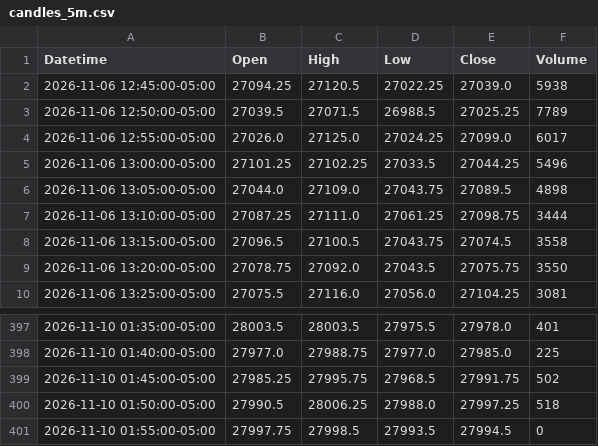
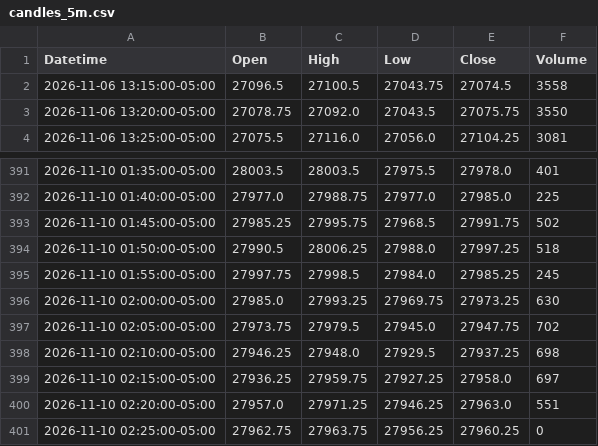
Before and after one commit to jordircp/nq-bias-data, a CSV file: data/latest/candles_5m.csv, drawn as a sheet; only a part is shown, gaps mark what is left out.

```diff
--- a/data/latest/candles_5m.csv
+++ b/data/latest/candles_5m.csv
@@ -1,8 +1,2 @@
 Datetime,Open,High,Low,Close,Volume
-2026-11-06 12:45:00-05:00,27094.25,27120.5,27022.25,27039.0,5938
-2026-11-06 12:50:00-05:00,27039.5,27071.5,26988.5,27025.25,7789
-2026-11-06 12:55:00-05:00,27026.0,27125.0,27024.25,27099.0,6017
-2026-11-06 13:00:00-05:00,27101.25,27102.25,27033.5,27044.25,5496
-2026-11-06 13:05:00-05:00,27044.0,27109.0,27043.75,27089.5,4898
-2026-11-06 13:10:00-05:00,27087.25,27111.0,27061.25,27098.75,3444
 2026-11-06 13:15:00-05:00,27096.5,27100.5,27043.75,27074.5,3558
@@ -400,2 +394,8 @@ Datetime,Open,High,Low,Close,Volume
 2026-11-10 01:50:00-05:00,27990.5,28006.25,27988.0,27997.25,518
-2026-11-10 01:55:00-05:00,27997.75,27998.5,27993.5,27994.5,0
+2026-11-10 01:55:00-05:00,27997.75,27998.5,27984.0,27985.25,245
+2026-11-10 02:00:00-05:00,27985.0,27993.25,27969.75,27973.25,630
+2026-11-10 02:05:00-05:00,27973.75,27979.5,27945.0,27947.75,702
+2026-11-10 02:10:00-05:00,27946.25,27948.0,27929.5,27937.25,698
+2026-11-10 02:15:00-05:00,27936.25,27959.75,27927.25,27958.0,697
+2026-11-10 02:20:00-05:00,27957.0,27971.25,27946.25,27963.0,551
+2026-11-10 02:25:00-05:00,27962.75,27963.75,27956.25,27960.25,0
```
Also changed, not shown: data/latest/candles_15m.csv, data/latest/candles_1h.csv, 8 other files.
